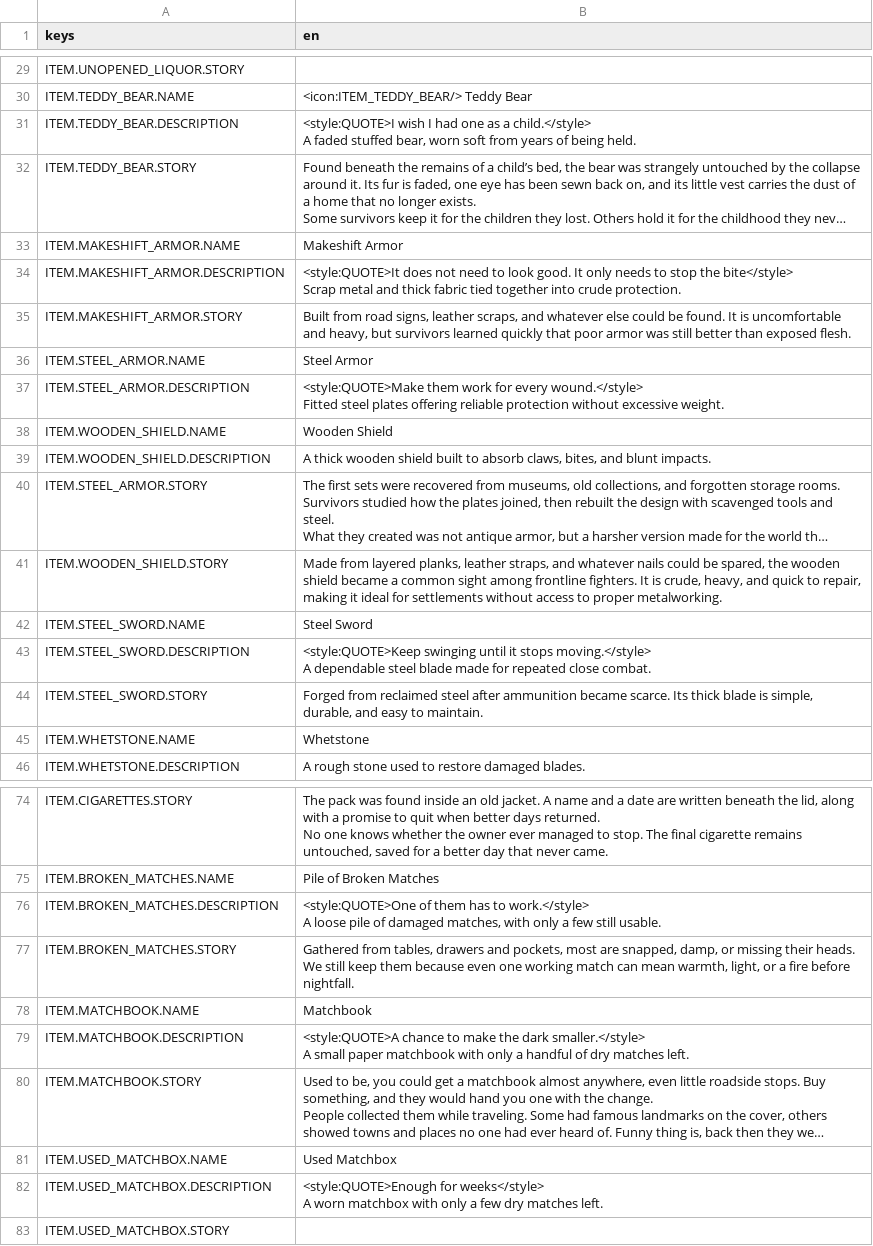
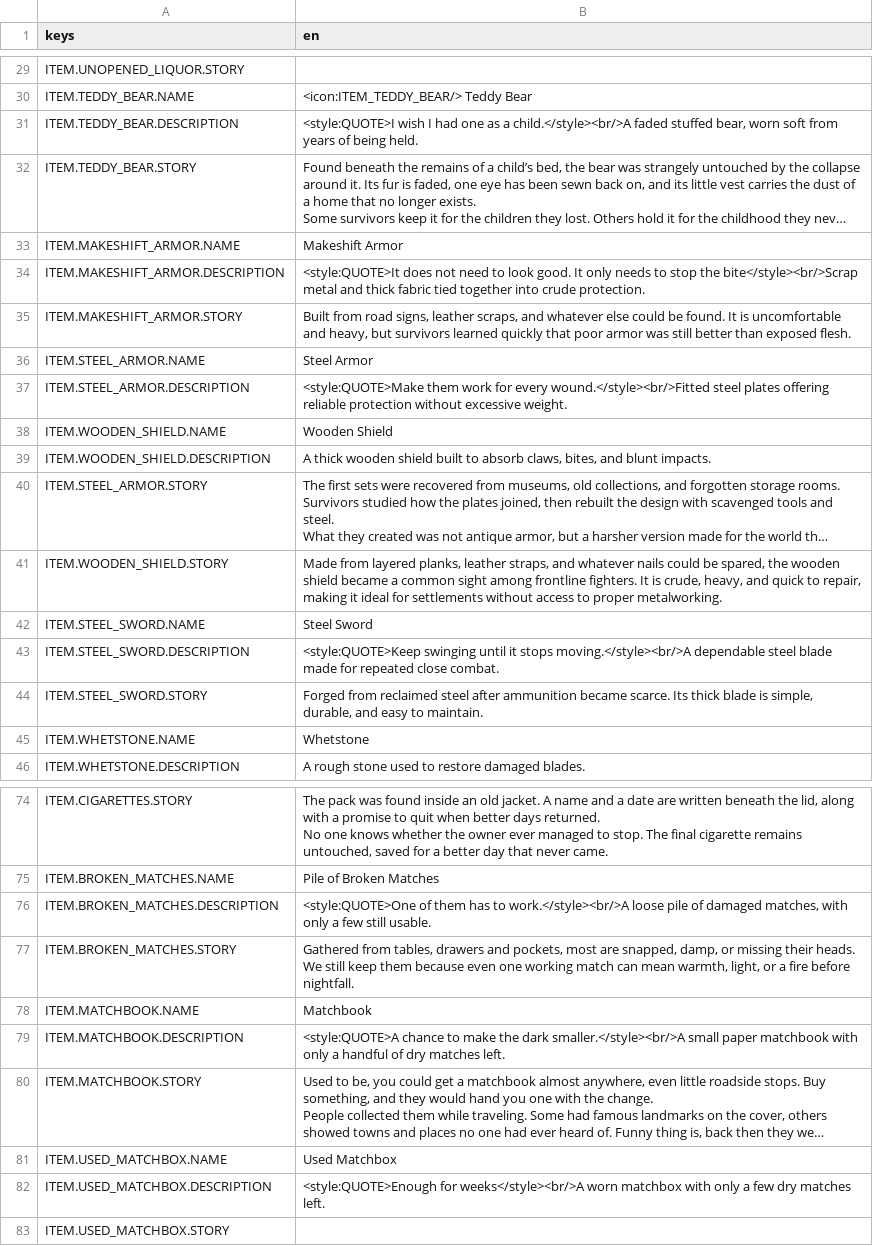
Before and after one commit to pixalise/iron-bastion-game, a CSV file: game_data/localization/translations.csv, drawn as a sheet; only a part is shown, gaps mark what is left out; long unchanged cells end in …; ↵ is a line break in a cell; the diff covers the shown part only; the diff names each change by its address in the sheet, - before the commit and + after, or states it on an @@ line.

Commit message:
feat: quotes and brs

```diff
--- a/game_data/localization/translations.csv
+++ b/game_data/localization/translations.csv
-B31 (en): …as a child.</style> ↵ A faded stuffed…
+B31 (en): …as a child.</style><br/>A faded stuffed…
-B34 (en): …stop the bite</style> ↵ Scrap metal and…
+B34 (en): …stop the bite</style><br/>Scrap metal and…
-B37 (en): …for every wound.</style> ↵ Fitted steel plates…
+B37 (en): …for every wound.</style><br/>Fitted steel plates…
-B43 (en): …it stops moving.</style> ↵ A dependable steel…
+B43 (en): …it stops moving.</style><br/>A dependable steel…
-B76 (en): …has to work.</style> ↵ A loose pile…
+B76 (en): …has to work.</style><br/>A loose pile…
-B79 (en): …the dark smaller.</style> ↵ A small paper…
+B79 (en): …the dark smaller.</style><br/>A small paper…
-B82 (en): <style:QUOTE>Enough for weeks</style> ↵ A worn matchbox…
+B82 (en): <style:QUOTE>Enough for weeks</style><br/>A worn matchbox…
```
Also changed, not shown: 19 edited cells elsewhere in this file, 4 other files.
